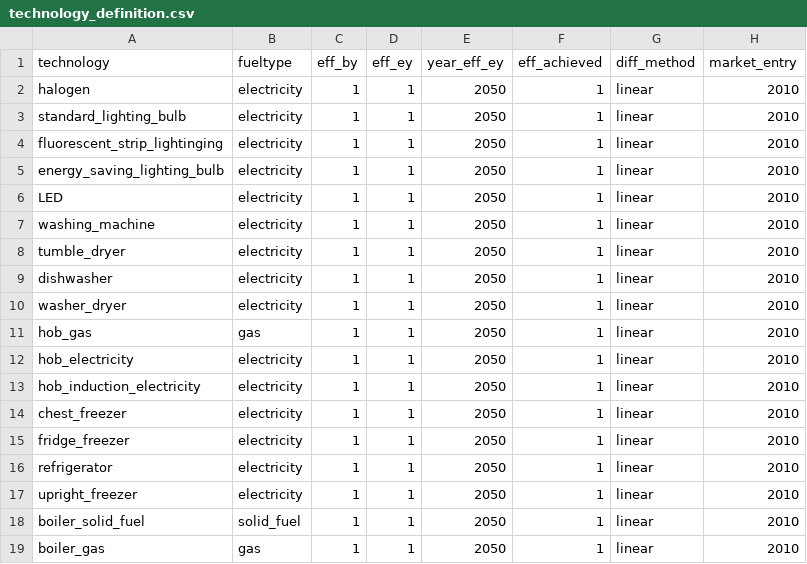
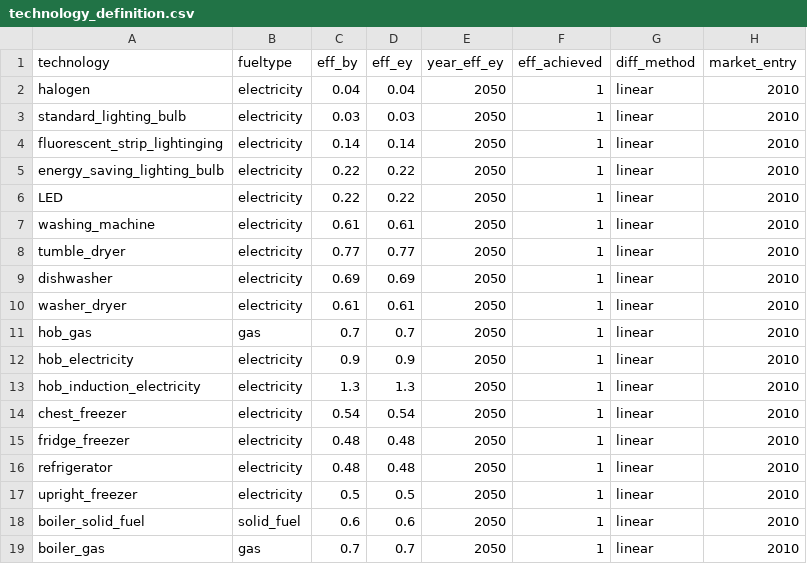
Before and after one commit to nismod/energy_demand, a CSV file: config_data/technology_definition.csv, drawn as a sheet; only a part is shown; the diff covers the shown part only; the diff names each change by its address in the sheet, - before the commit and + after, or states it on an @@ line.

```diff
--- a/config_data/technology_definition.csv
+++ b/config_data/technology_definition.csv
-C2 (eff_by): 1
+C2 (eff_by): 0.04
-D2 (eff_ey): 1
+D2 (eff_ey): 0.04
-C3 (eff_by): 1
+C3 (eff_by): 0.03
-D3 (eff_ey): 1
+D3 (eff_ey): 0.03
-C4 (eff_by): 1
+C4 (eff_by): 0.14
-D4 (eff_ey): 1
+D4 (eff_ey): 0.14
-C5:C6 (eff_by): 1
+C5:C6 (eff_by): 0.22
-D5:D6 (eff_ey): 1
+D5:D6 (eff_ey): 0.22
-C7 (eff_by): 1
+C7 (eff_by): 0.61
-D7 (eff_ey): 1
+D7 (eff_ey): 0.61
-C8 (eff_by): 1
+C8 (eff_by): 0.77
-D8 (eff_ey): 1
+D8 (eff_ey): 0.77
-C9 (eff_by): 1
+C9 (eff_by): 0.69
-D9 (eff_ey): 1
+D9 (eff_ey): 0.69
-C10 (eff_by): 1
+C10 (eff_by): 0.61
-D10 (eff_ey): 1
+D10 (eff_ey): 0.61
-C11 (eff_by): 1
+C11 (eff_by): 0.7
-D11 (eff_ey): 1
+D11 (eff_ey): 0.7
-C12 (eff_by): 1
+C12 (eff_by): 0.9
-D12 (eff_ey): 1
+D12 (eff_ey): 0.9
-C13 (eff_by): 1
+C13 (eff_by): 1.3
-D13 (eff_ey): 1
+D13 (eff_ey): 1.3
-C14 (eff_by): 1
+C14 (eff_by): 0.54
-D14 (eff_ey): 1
+D14 (eff_ey): 0.54
-C15:C16 (eff_by): 1
+C15:C16 (eff_by): 0.48
-D15:D16 (eff_ey): 1
+D15:D16 (eff_ey): 0.48
-C17 (eff_by): 1
+C17 (eff_by): 0.5
-D17 (eff_ey): 1
+D17 (eff_ey): 0.5
-C18 (eff_by): 1
+C18 (eff_by): 0.6
-D18 (eff_ey): 1
+D18 (eff_ey): 0.6
-C19 (eff_by): 1
+C19 (eff_by): 0.7
-D19 (eff_ey): 1
+D19 (eff_ey): 0.7
```
Also changed, not shown: 44 edited cells elsewhere in this file, 2 other files.
